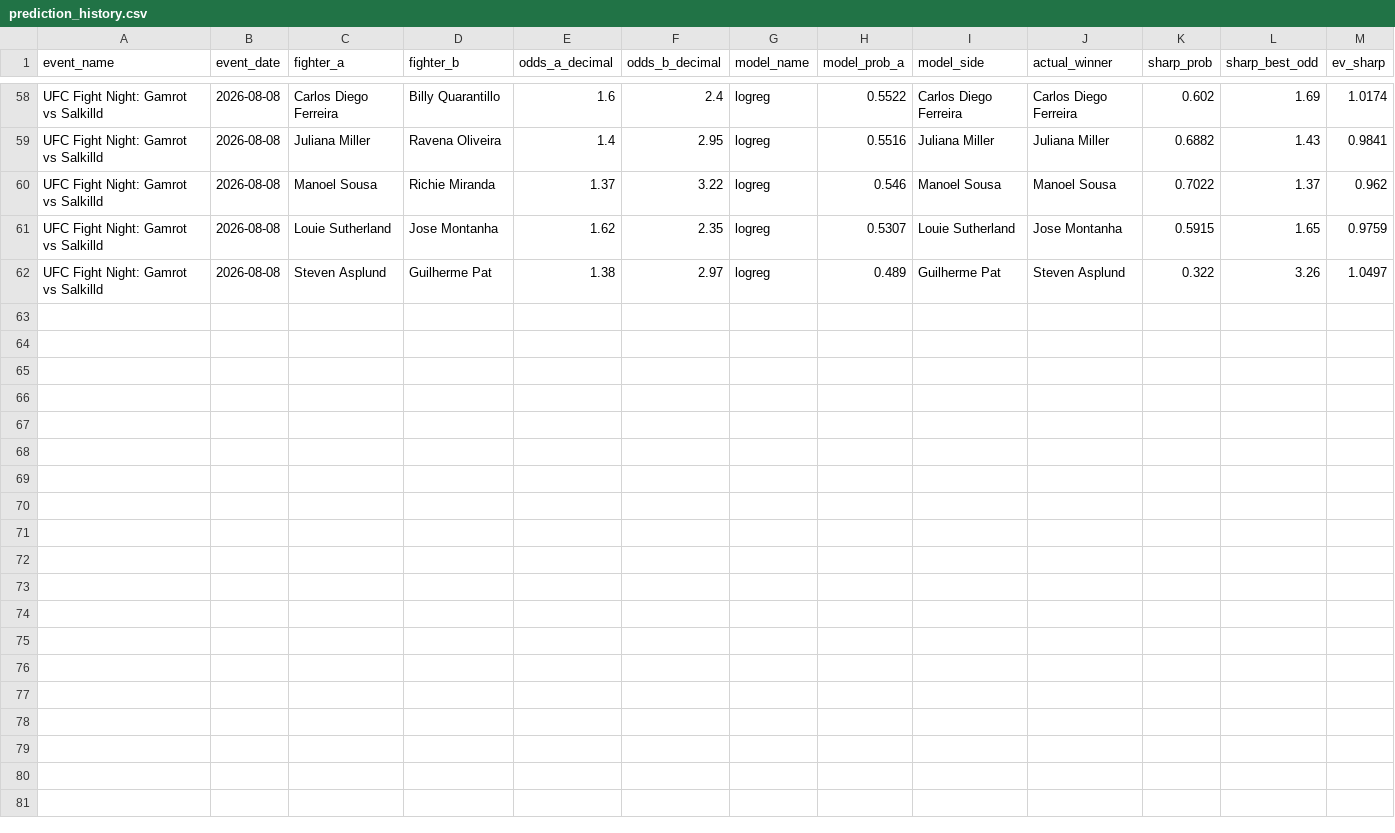
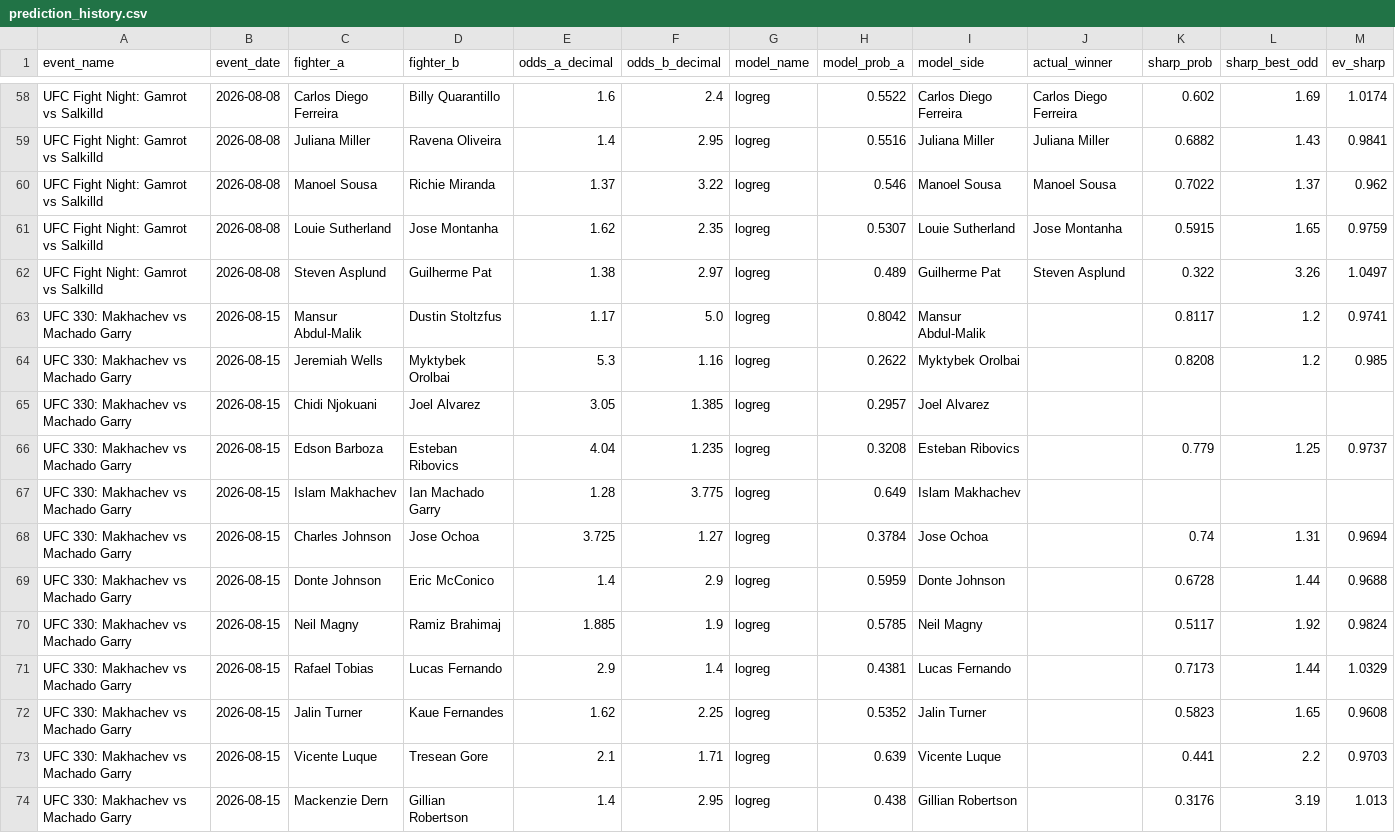
Before and after one commit to bergols/ufc-predictor, a CSV file: data/prediction_history.csv, drawn as a sheet; only a part is shown, gaps mark what is left out; the diff names each change by its address in the sheet, - before the commit and + after, or states it on an @@ line.

Commit message:
Atualiza relatório: UFC 330: Makhachev vs Machado Garry

```diff
--- a/data/prediction_history.csv
+++ b/data/prediction_history.csv
+row 63: UFC 330: Makhachev vs Machado Garry | 2026-08-15 | Mansur Abdul-Malik | Dustin Stoltzfus | 1.17 | 5.0 | logreg | 0.8042 | Mansur Abdul-Malik |  | 0.8117 | 1.2 | 0.9741
+row 64: UFC 330: Makhachev vs Machado Garry | 2026-08-15 | Jeremiah Wells | Myktybek Orolbai | 5.3 | 1.16 | logreg | 0.2622 | Myktybek Orolbai |  | 0.8208 | 1.2 | 0.985
+row 65: UFC 330: Makhachev vs Machado Garry | 2026-08-15 | Chidi Njokuani | Joel Alvarez | 3.05 | 1.385 | logreg | 0.2957 | Joel Alvarez
+row 66: UFC 330: Makhachev vs Machado Garry | 2026-08-15 | Edson Barboza | Esteban Ribovics | 4.04 | 1.235 | logreg | 0.3208 | Esteban Ribovics |  | 0.779 | 1.25 | 0.9737
+row 67: UFC 330: Makhachev vs Machado Garry | 2026-08-15 | Islam Makhachev | Ian Machado Garry | 1.28 | 3.775 | logreg | 0.649 | Islam Makhachev
+row 68: UFC 330: Makhachev vs Machado Garry | 2026-08-15 | Charles Johnson | Jose Ochoa | 3.725 | 1.27 | logreg | 0.3784 | Jose Ochoa |  | 0.74 | 1.31 | 0.9694
+row 69: UFC 330: Makhachev vs Machado Garry | 2026-08-15 | Donte Johnson | Eric McConico | 1.4 | 2.9 | logreg | 0.5959 | Donte Johnson |  | 0.6728 | 1.44 | 0.9688
+row 70: UFC 330: Makhachev vs Machado Garry | 2026-08-15 | Neil Magny | Ramiz Brahimaj | 1.885 | 1.9 | logreg | 0.5785 | Neil Magny |  | 0.5117 | 1.92 | 0.9824
+row 71: UFC 330: Makhachev vs Machado Garry | 2026-08-15 | Rafael Tobias | Lucas Fernando | 2.9 | 1.4 | logreg | 0.4381 | Lucas Fernando |  | 0.7173 | 1.44 | 1.0329
+row 72: UFC 330: Makhachev vs Machado Garry | 2026-08-15 | Jalin Turner | Kaue Fernandes | 1.62 | 2.25 | logreg | 0.5352 | Jalin Turner |  | 0.5823 | 1.65 | 0.9608
+row 73: UFC 330: Makhachev vs Machado Garry | 2026-08-15 | Vicente Luque | Tresean Gore | 2.1 | 1.71 | logreg | 0.639 | Vicente Luque |  | 0.441 | 2.2 | 0.9703
+row 74: UFC 330: Makhachev vs Machado Garry | 2026-08-15 | Mackenzie Dern | Gillian Robertson | 1.4 | 2.95 | logreg | 0.438 | Gillian Robertson |  | 0.3176 | 3.19 | 1.013
```
Also changed, not shown: data/raw/upcoming_card_odds.csv, 1 other file.
